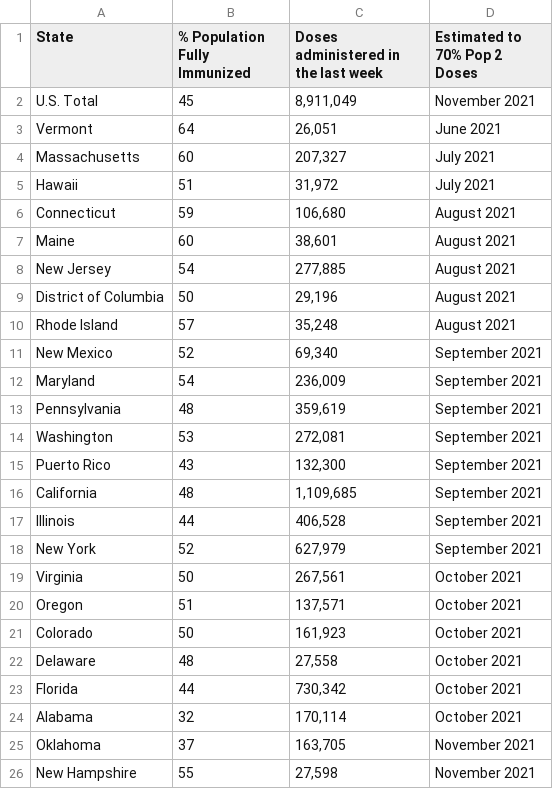
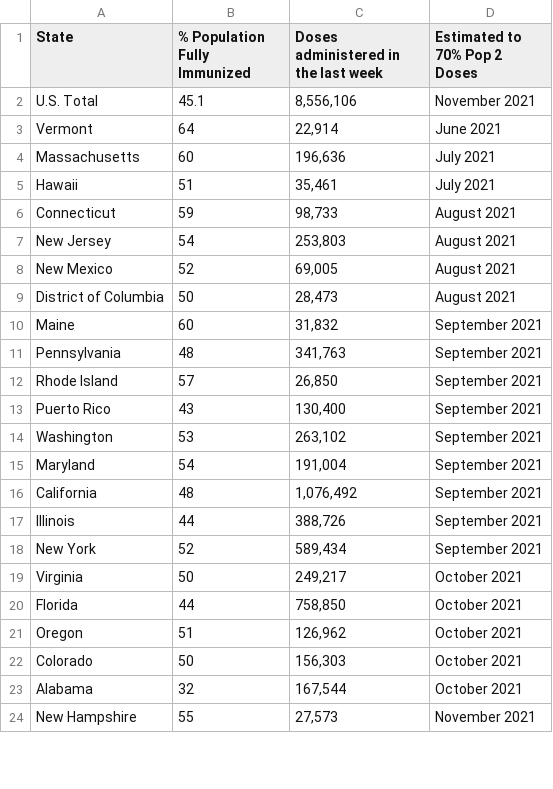
Before and after one commit to anesta95/veryWellVaccineDataTracker, a CSV file: chartData/areWeThereYet.csv, drawn as a sheet; only a part is shown; the diff covers the shown part only.

```diff
--- a/chartData/areWeThereYet.csv
+++ b/chartData/areWeThereYet.csv
@@ -1,26 +1,24 @@
 State,% Population Fully Immunized,Doses administered in the last week,Estimated to 70% Pop 2 Doses
-U.S. Total,45,"8,911,049",November 2021
-Vermont,64,"   26,051",June 2021
-Massachusetts,60,"  207,327",July 2021
-Hawaii,51,"   31,972",July 2021
-Connecticut,59,"  106,680",August 2021
-Maine,60,"   38,601",August 2021
-New Jersey,54,"  277,885",August 2021
-District of Columbia,50,"   29,196",August 2021
-Rhode Island,57,"   35,248",August 2021
-New Mexico,52,"   69,340",September 2021
-Maryland,54,"  236,009",September 2021
-Pennsylvania,48,"  359,619",September 2021
-Washington,53,"  272,081",September 2021
-Puerto Rico,43,"  132,300",September 2021
-California,48,"1,109,685",September 2021
-Illinois,44,"  406,528",September 2021
-New York,52,"  627,979",September 2021
-Virginia,50,"  267,561",October 2021
-Oregon,51,"  137,571",October 2021
-Colorado,50,"  161,923",October 2021
-Delaware,48,"   27,558",October 2021
-Florida,44,"  730,342",October 2021
-Alabama,32,"  170,114",October 2021
-Oklahoma,37,"  163,705",November 2021
-New Hampshire,55,"   27,598",November 2021
+U.S. Total,45.1,"8,556,106",November 2021
+Vermont,64,"   22,914",June 2021
+Massachusetts,60,"  196,636",July 2021
+Hawaii,51,"   35,461",July 2021
+Connecticut,59,"   98,733",August 2021
+New Jersey,54,"  253,803",August 2021
+New Mexico,52,"   69,005",August 2021
+District of Columbia,50,"   28,473",August 2021
+Maine,60,"   31,832",September 2021
+Pennsylvania,48,"  341,763",September 2021
+Rhode Island,57,"   26,850",September 2021
+Puerto Rico,43,"  130,400",September 2021
+Washington,53,"  263,102",September 2021
+Maryland,54,"  191,004",September 2021
+California,48,"1,076,492",September 2021
+Illinois,44,"  388,726",September 2021
+New York,52,"  589,434",September 2021
+Virginia,50,"  249,217",October 2021
+Florida,44,"  758,850",October 2021
+Oregon,51,"  126,962",October 2021
+Colorado,50,"  156,303",October 2021
+Alabama,32,"  167,544",October 2021
+New Hampshire,55,"   27,573",November 2021
```
Also changed, not shown: 12 added rows, 10 removed rows and 22 edited cells elsewhere in this file, chartData/cdcMap.csv, chartData/cdcWWWFormatted.csv, 2 other files.
